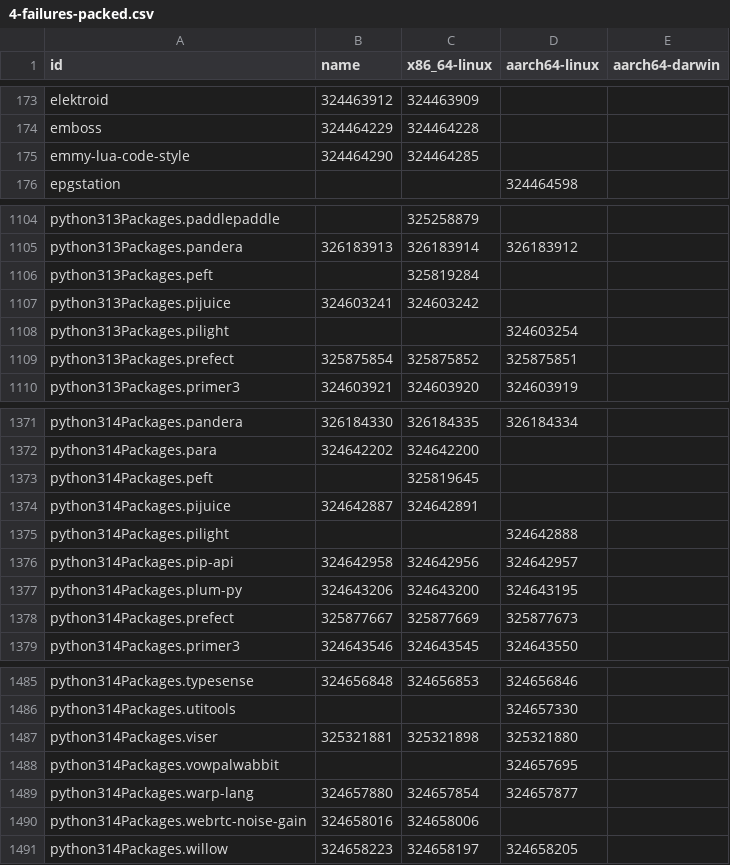
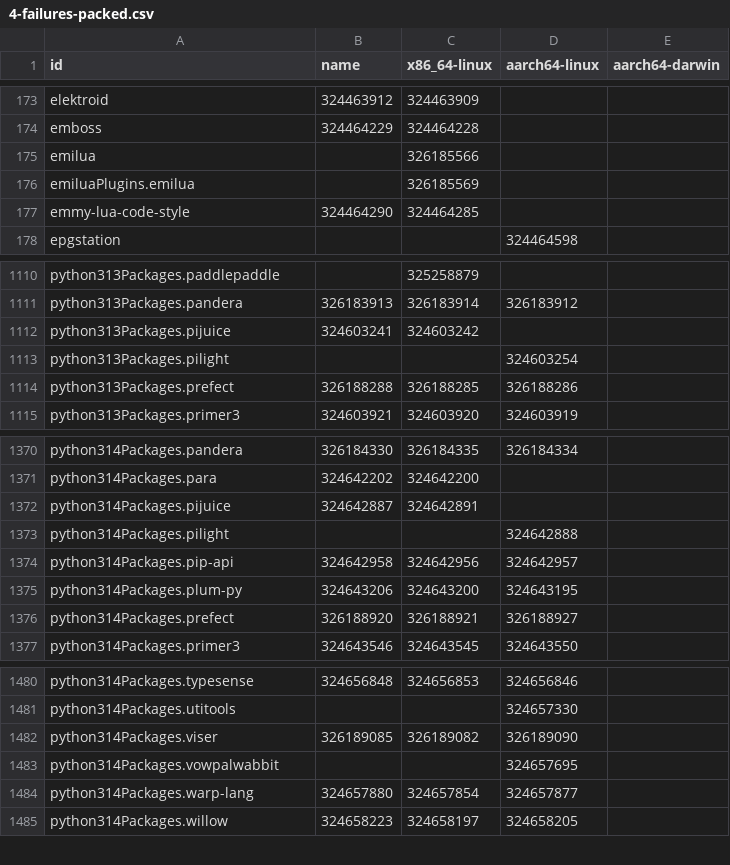
Before and after one commit to dtomvan/nixpkgs-failure-notify, a CSV file: results/4-failures-packed.csv, drawn as a sheet; only a part is shown, gaps mark what is left out; the diff covers the shown part only.

```diff
--- a/results/4-failures-packed.csv
+++ b/results/4-failures-packed.csv
@@ -174,2 +174,4 @@ elektroid,324463912,324463909,
 emboss,324464229,324464228,
+emilua,,326185566,
+emiluaPlugins.emilua,,326185569,
 emmy-lua-code-style,324464290,324464285,
@@ -1105,6 +1111,5 @@ python313Packages.paddlepaddle,,325258879,
 python313Packages.pandera,326183913,326183914,326183912
-python313Packages.peft,,325819284,
 python313Packages.pijuice,324603241,324603242,
 python313Packages.pilight,,,324603254
-python313Packages.prefect,325875854,325875852,325875851
+python313Packages.prefect,326188288,326188285,326188286
 python313Packages.primer3,324603921,324603920,324603919
@@ -1372,3 +1371,2 @@ python314Packages.pandera,326184330,326184335,326184334
 python314Packages.para,324642202,324642200,
-python314Packages.peft,,325819645,
 python314Packages.pijuice,324642887,324642891,
@@ -1377,3 +1375,3 @@ python314Packages.pip-api,324642958,324642956,324642957
 python314Packages.plum-py,324643206,324643200,324643195
-python314Packages.prefect,325877667,325877669,325877673
+python314Packages.prefect,326188920,326188921,326188927
 python314Packages.primer3,324643546,324643545,324643550
@@ -1486,6 +1481,5 @@ python314Packages.typesense,324656848,324656853,324656846
 python314Packages.utitools,,,324657330
-python314Packages.viser,325321881,325321898,325321880
+python314Packages.viser,326189085,326189082,326189090
 python314Packages.vowpalwabbit,,,324657695
 python314Packages.warp-lang,324657880,324657854,324657877
-python314Packages.webrtc-noise-gain,324658016,324658006,
 python314Packages.willow,324658223,324658197,324658205
```
Also changed, not shown: 8 added rows, 13 removed rows and 30 edited cells elsewhere in this file, 1 other file.
